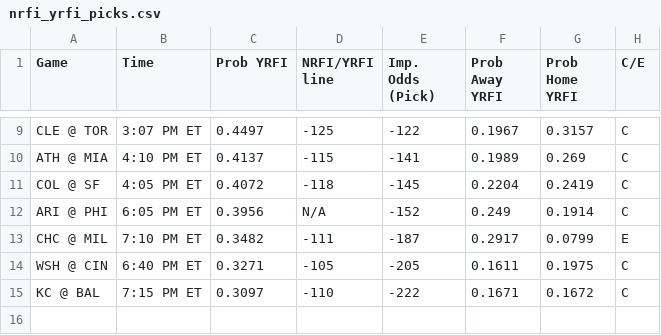
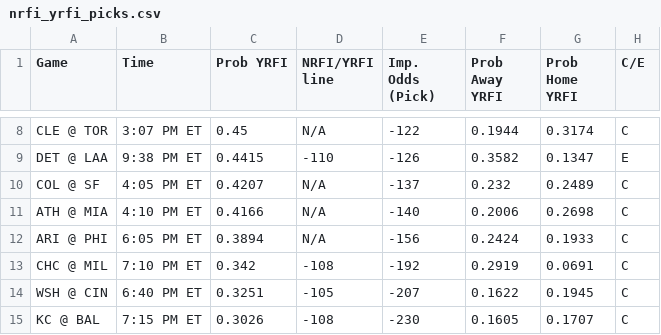
Before and after one commit to bena618/BBSFrontend, a CSV file: model_outputs/nrfi_yrfi_picks.csv, drawn as a sheet; only a part is shown, gaps mark what is left out; removed rows and columns are numbered as before the commit, all else as after; the diff covers the shown part only; the diff names each change by its address in the sheet, - before the commit and + after, or states it on an @@ line.

Commit message:
Update nrfi_yrfi_picks.csv and f5_picks.csv from MLB_Models workflow

```diff
--- a/model_outputs/nrfi_yrfi_picks.csv
+++ b/model_outputs/nrfi_yrfi_picks.csv
-C8 (Prob YRFI): 0.4497
+C8 (Prob YRFI): 0.45
-D8 (NRFI/YRFI line): -125
+D8 (NRFI/YRFI line): N/A
-F8 (Prob Away YRFI): 0.1967
+F8 (Prob Away YRFI): 0.1944
-G8 (Prob Home YRFI): 0.3157
+G8 (Prob Home YRFI): 0.3174
-row 10: ATH @ MIA | 4:10 PM ET | 0.4137 | -115 | -141 | 0.1989 | 0.269 | C
+row 9: DET @ LAA | 9:38 PM ET | 0.4415 | -110 | -126 | 0.3582 | 0.1347 | E
-C10 (Prob YRFI): 0.4072
+C10 (Prob YRFI): 0.4207
-D10 (NRFI/YRFI line): -118
+D10 (NRFI/YRFI line): N/A
-E10 (Imp. Odds (Pick)): -145
+E10 (Imp. Odds (Pick)): -137
-F10 (Prob Away YRFI): 0.2204
+F10 (Prob Away YRFI): 0.232
-G10 (Prob Home YRFI): 0.2419
+G10 (Prob Home YRFI): 0.2489
+row 11: ATH @ MIA | 4:10 PM ET | 0.4166 | N/A | -140 | 0.2006 | 0.2698 | C
-C12 (Prob YRFI): 0.3956
+C12 (Prob YRFI): 0.3894
-E12 (Imp. Odds (Pick)): -152
+E12 (Imp. Odds (Pick)): -156
-F12 (Prob Away YRFI): 0.249
+F12 (Prob Away YRFI): 0.2424
-G12 (Prob Home YRFI): 0.1914
+G12 (Prob Home YRFI): 0.1933
-C13 (Prob YRFI): 0.3482
+C13 (Prob YRFI): 0.342
-D13 (NRFI/YRFI line): -111
+D13 (NRFI/YRFI line): -108
-E13 (Imp. Odds (Pick)): -187
+E13 (Imp. Odds (Pick)): -192
-F13 (Prob Away YRFI): 0.2917
+F13 (Prob Away YRFI): 0.2919
-G13 (Prob Home YRFI): 0.0799
+G13 (Prob Home YRFI): 0.0691
-H13 (C/E): E
+H13 (C/E): C
-C14 (Prob YRFI): 0.3271
+C14 (Prob YRFI): 0.3251
-E14 (Imp. Odds (Pick)): -205
+E14 (Imp. Odds (Pick)): -207
-F14 (Prob Away YRFI): 0.1611
+F14 (Prob Away YRFI): 0.1622
-G14 (Prob Home YRFI): 0.1975
+G14 (Prob Home YRFI): 0.1945
-C15 (Prob YRFI): 0.3097
+C15 (Prob YRFI): 0.3026
-D15 (NRFI/YRFI line): -110
+D15 (NRFI/YRFI line): -108
-E15 (Imp. Odds (Pick)): -222
+E15 (Imp. Odds (Pick)): -230
-F15 (Prob Away YRFI): 0.1671
+F15 (Prob Away YRFI): 0.1605
-G15 (Prob Home YRFI): 0.1672
+G15 (Prob Home YRFI): 0.1707
```
Also changed, not shown: 1 removed row and 29 edited cells elsewhere in this file, model_outputs/f5_picks.csv.
